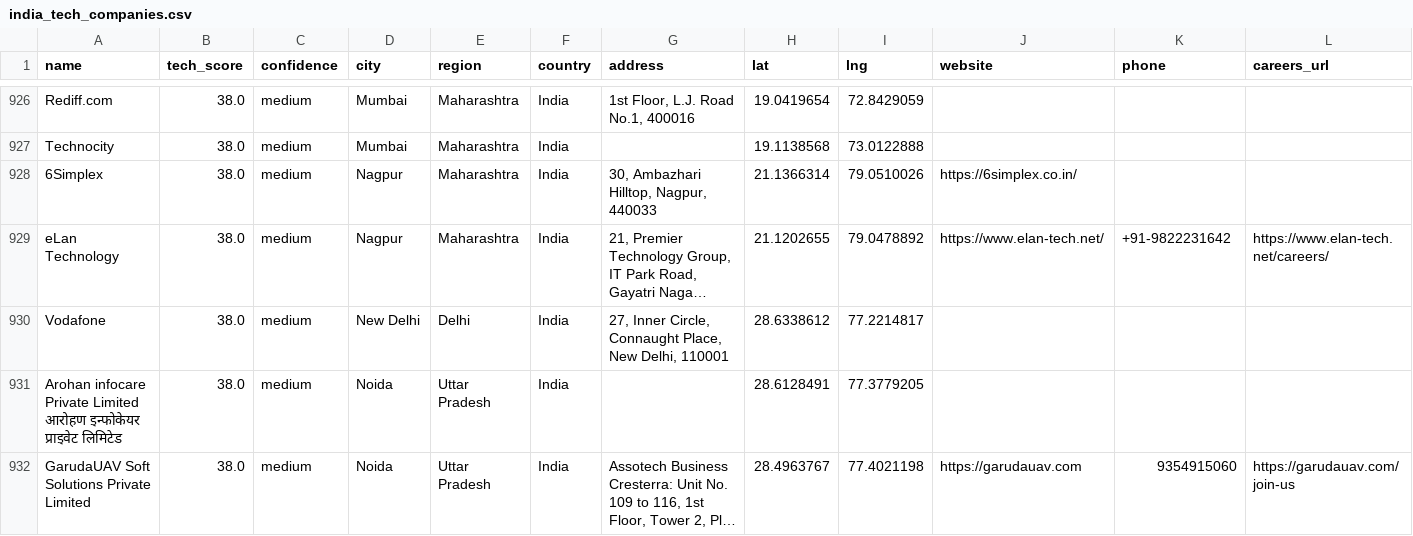
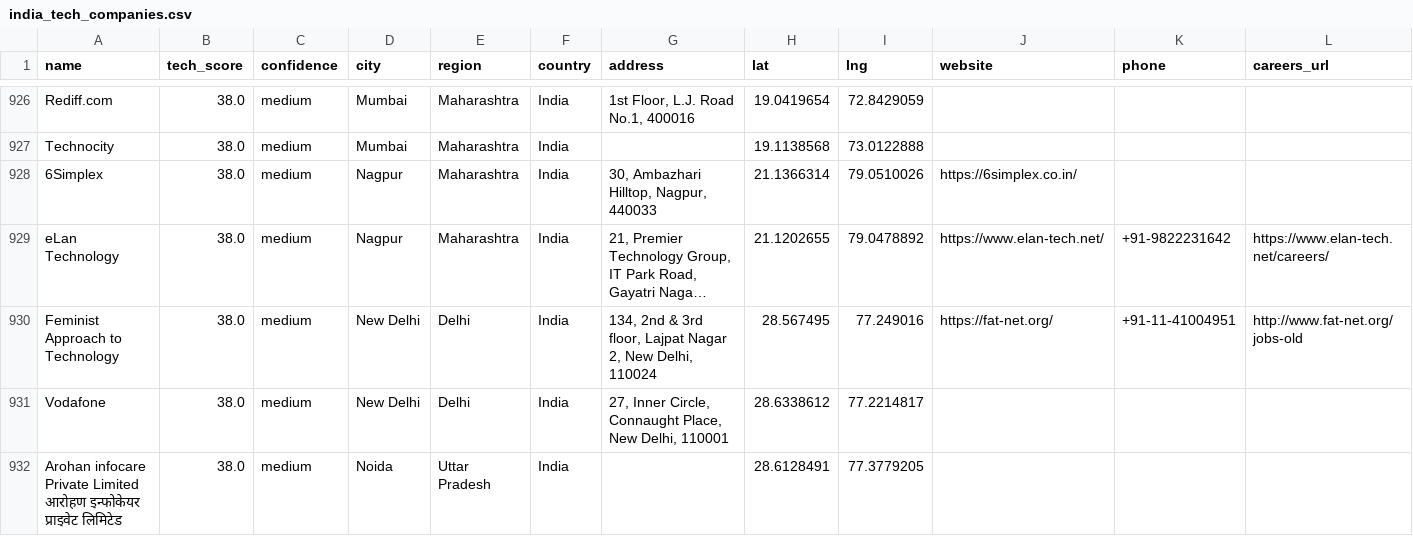
Before and after one commit to AkashKumar7902/india-tech-company-finder, a CSV file: results/india_tech_companies.csv, drawn as a sheet; only a part is shown, gaps mark what is left out; the shorter side is filled out with more unchanged rows; long unchanged cells end in …; rows hold the shown columns only; the diff covers the shown part only; the diff names each change by its address in the sheet, - before the commit and + after, or states it on an @@ line.

```diff
--- a/results/india_tech_companies.csv
+++ b/results/india_tech_companies.csv
+row 930: Feminist Approach to Technology | 38.0 | medium | New Delhi | Delhi | India | 134, 2nd & 3rd floor, Lajpat Nagar 2, New Delhi, 110024 | 28.567495 | 77.249016 | https://fat-net.org/ | +91-11-41004951 | http://www.fat-net.org/jobs-old
```
Also changed, not shown: 1 added row, 2 removed rows and 12 edited cells elsewhere in this file, 4 other files.
